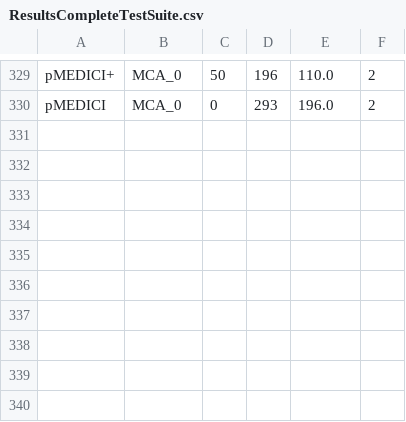
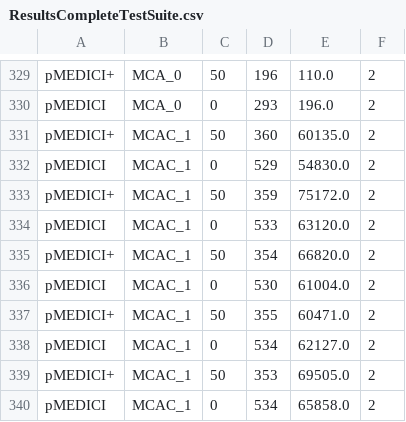
Before and after one commit to fmselab/ct-tools, a CSV file: IncrementalCitGeneration/ResultsCompleteTestSuite.csv, drawn as a sheet; only a part is shown, gaps mark what is left out.

Commit message:
Update ResultsCompleteTestSuite.csv

```diff
--- a/IncrementalCitGeneration/ResultsCompleteTestSuite.csv
+++ b/IncrementalCitGeneration/ResultsCompleteTestSuite.csv
@@ -330 +330,11 @@ pMEDICI+,MCA_0,50,196,110.0,2,
 pMEDICI,MCA_0,0,293,196.0,2,
+pMEDICI+,MCAC_1,50,360,60135.0,2,
+pMEDICI,MCAC_1,0,529,54830.0,2,
+pMEDICI+,MCAC_1,50,359,75172.0,2,
+pMEDICI,MCAC_1,0,533,63120.0,2,
+pMEDICI+,MCAC_1,50,354,66820.0,2,
+pMEDICI,MCAC_1,0,530,61004.0,2,
+pMEDICI+,MCAC_1,50,355,60471.0,2,
+pMEDICI,MCAC_1,0,534,62127.0,2,
+pMEDICI+,MCAC_1,50,353,69505.0,2,
+pMEDICI,MCAC_1,0,534,65858.0,2,
```
